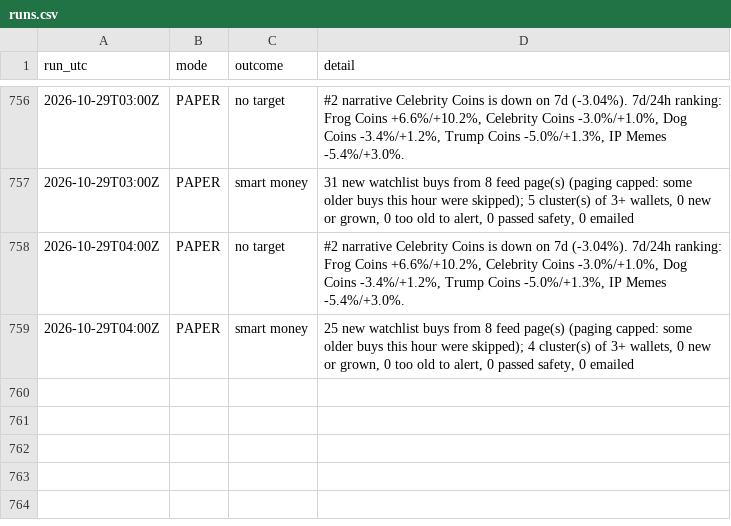
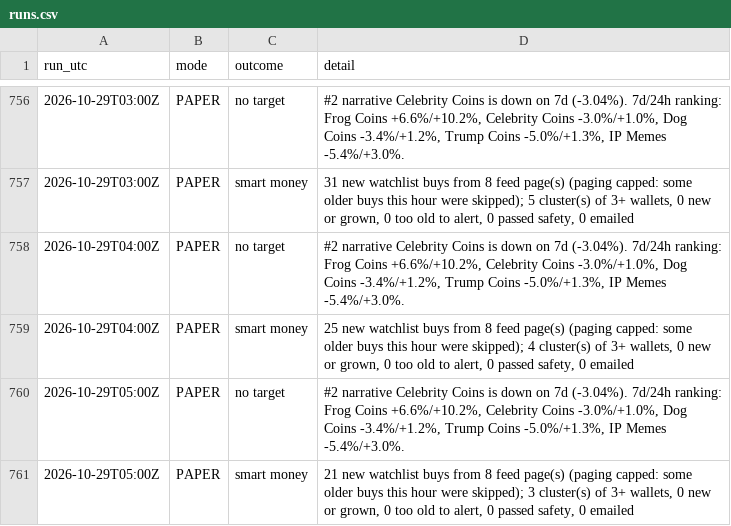
Before and after one commit to sageseid/MemeTrader, a CSV file: data/runs.csv, drawn as a sheet; only a part is shown, gaps mark what is left out.

```diff
--- a/data/runs.csv
+++ b/data/runs.csv
@@ -759 +759,3 @@ run_utc,mode,outcome,detail
 2026-10-29T04:00Z,PAPER,smart money,"25 new watchlist buys from 8 feed page(s) (paging capped: some older buys this hour were skipped); 4 cluster(s) of 3+ wallets, 0 new or grown, 0 too old to alert, 0 passed safety, 0 emailed"
+2026-10-29T05:00Z,PAPER,no target,"#2 narrative Celebrity Coins is down on 7d (-3.04%). 7d/24h ranking: Frog Coins +6.6%/+10.2%, Celebrity Coins -3.0%/+1.0%, Dog Coins -3.4%/+1.2%, Trump Coins -5.0%/+1.3%, IP Memes -5.4%/+3.0%."
+2026-10-29T05:00Z,PAPER,smart money,"21 new watchlist buys from 8 feed page(s) (paging capped: some older buys this hour were skipped); 3 cluster(s) of 3+ wallets, 0 new or grown, 0 too old to alert, 0 passed safety, 0 emailed"
```
Also changed, not shown: 1 other file.
